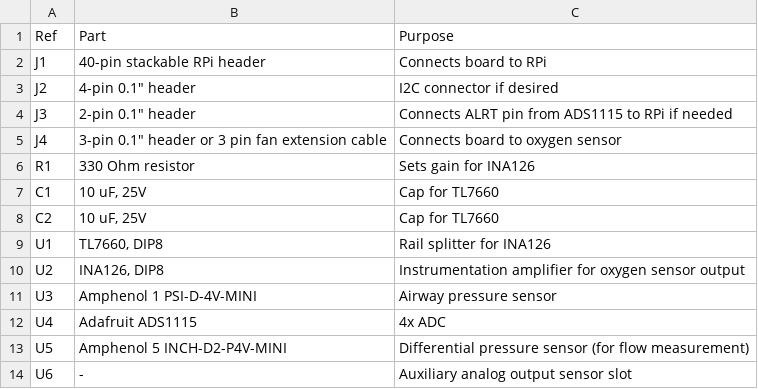
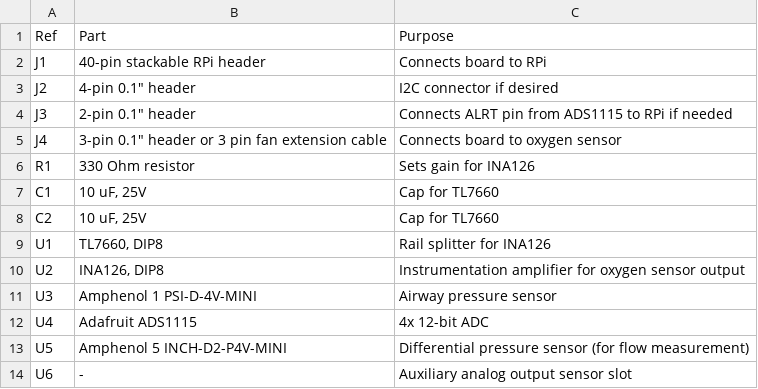
Before and after one commit to CohenLabPrinceton/pvp, a CSV file: _docs/assets/csv/sensor_pcb_bom.csv, drawn as a sheet.

Commit message:
update sensor bom

```diff
--- a/_docs/assets/csv/sensor_pcb_bom.csv
+++ b/_docs/assets/csv/sensor_pcb_bom.csv
@@ -11,3 +11,3 @@ U2,"INA126, DIP8",Instrumentation amplifier for oxygen sensor output
 U3,Amphenol 1 PSI-D-4V-MINI,Airway pressure sensor
-U4,Adafruit ADS1115,4x ADC
+U4,Adafruit ADS1115,4x 12-bit ADC
 U5,Amphenol 5 INCH-D2-P4V-MINI,Differential pressure sensor (for flow measurement)
```
